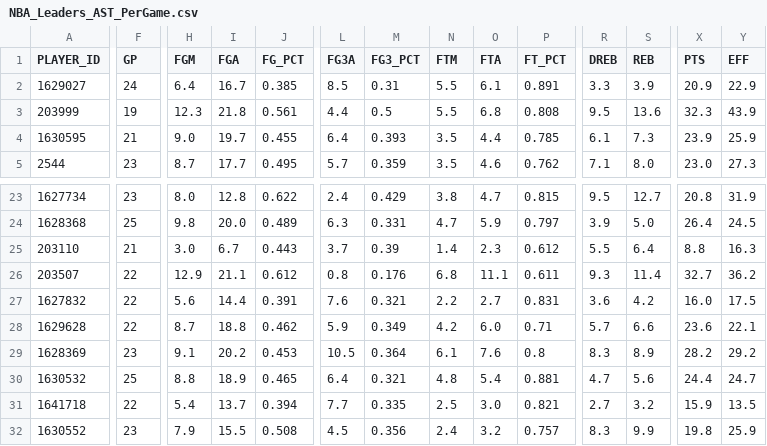
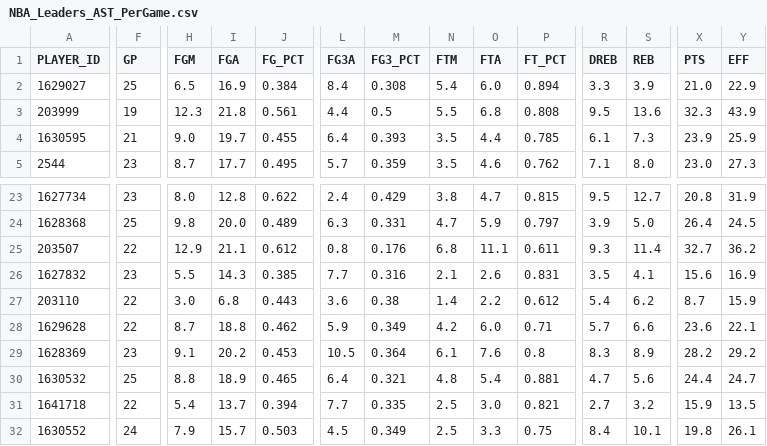
Before and after one commit to penborter/nba-data, a CSV file: data/dynamic/NBA_Leaders_AST_PerGame.csv, drawn as a sheet; only a part is shown, gaps mark what is left out; removed rows and columns are numbered as before the commit, all else as after; rows hold the shown columns only; the diff covers the shown part only; the diff names each change by its address in the sheet, - before the commit and + after, or states it on an @@ line.

```diff
--- a/data/dynamic/NBA_Leaders_AST_PerGame.csv
+++ b/data/dynamic/NBA_Leaders_AST_PerGame.csv
-F2 (GP): 24
+F2 (GP): 25
-H2 (FGM): 6.4
+H2 (FGM): 6.5
-I2 (FGA): 16.7
+I2 (FGA): 16.9
-J2 (FG_PCT): 0.385
+J2 (FG_PCT): 0.384
-L2 (FG3A): 8.5
+L2 (FG3A): 8.4
-M2 (FG3_PCT): 0.31
+M2 (FG3_PCT): 0.308
-N2 (FTM): 5.5
+N2 (FTM): 5.4
-O2 (FTA): 6.1
+O2 (FTA): 6.0
-P2 (FT_PCT): 0.891
+P2 (FT_PCT): 0.894
-X2 (PTS): 20.9
+X2 (PTS): 21.0
-row 25: 203110 | 21 | 3.0 | 6.7 | 0.443 | 3.7 | 0.39 | 1.4 | 2.3 | 0.612 | 5.5 | 6.4 | 8.8 | 16.3
-F26 (GP): 22
+F26 (GP): 23
-H26 (FGM): 5.6
+H26 (FGM): 5.5
-I26 (FGA): 14.4
+I26 (FGA): 14.3
-J26 (FG_PCT): 0.391
+J26 (FG_PCT): 0.385
-L26 (FG3A): 7.6
+L26 (FG3A): 7.7
-M26 (FG3_PCT): 0.321
+M26 (FG3_PCT): 0.316
-N26 (FTM): 2.2
+N26 (FTM): 2.1
-O26 (FTA): 2.7
+O26 (FTA): 2.6
-R26 (DREB): 3.6
+R26 (DREB): 3.5
-S26 (REB): 4.2
+S26 (REB): 4.1
-X26 (PTS): 16.0
+X26 (PTS): 15.6
-Y26 (EFF): 17.5
+Y26 (EFF): 16.9
+row 27: 203110 | 22 | 3.0 | 6.8 | 0.443 | 3.6 | 0.38 | 1.4 | 2.2 | 0.612 | 5.4 | 6.2 | 8.7 | 15.9
-F32 (GP): 23
+F32 (GP): 24
-I32 (FGA): 15.5
+I32 (FGA): 15.7
-J32 (FG_PCT): 0.508
+J32 (FG_PCT): 0.503
-M32 (FG3_PCT): 0.356
+M32 (FG3_PCT): 0.349
-N32 (FTM): 2.4
+N32 (FTM): 2.5
-O32 (FTA): 3.2
+O32 (FTA): 3.3
-P32 (FT_PCT): 0.757
+P32 (FT_PCT): 0.75
-R32 (DREB): 8.3
+R32 (DREB): 8.4
-S32 (REB): 9.9
+S32 (REB): 10.1
-Y32 (EFF): 25.9
+Y32 (EFF): 26.1
```
Also changed, not shown: 1 added row, 1 removed row and 44 edited cells elsewhere in this file, data/dynamic/NBA_Leaders_PTS_PerGame.csv, data/dynamic/NBA_Leaders_PTS_Totals.csv, 1 other file.
